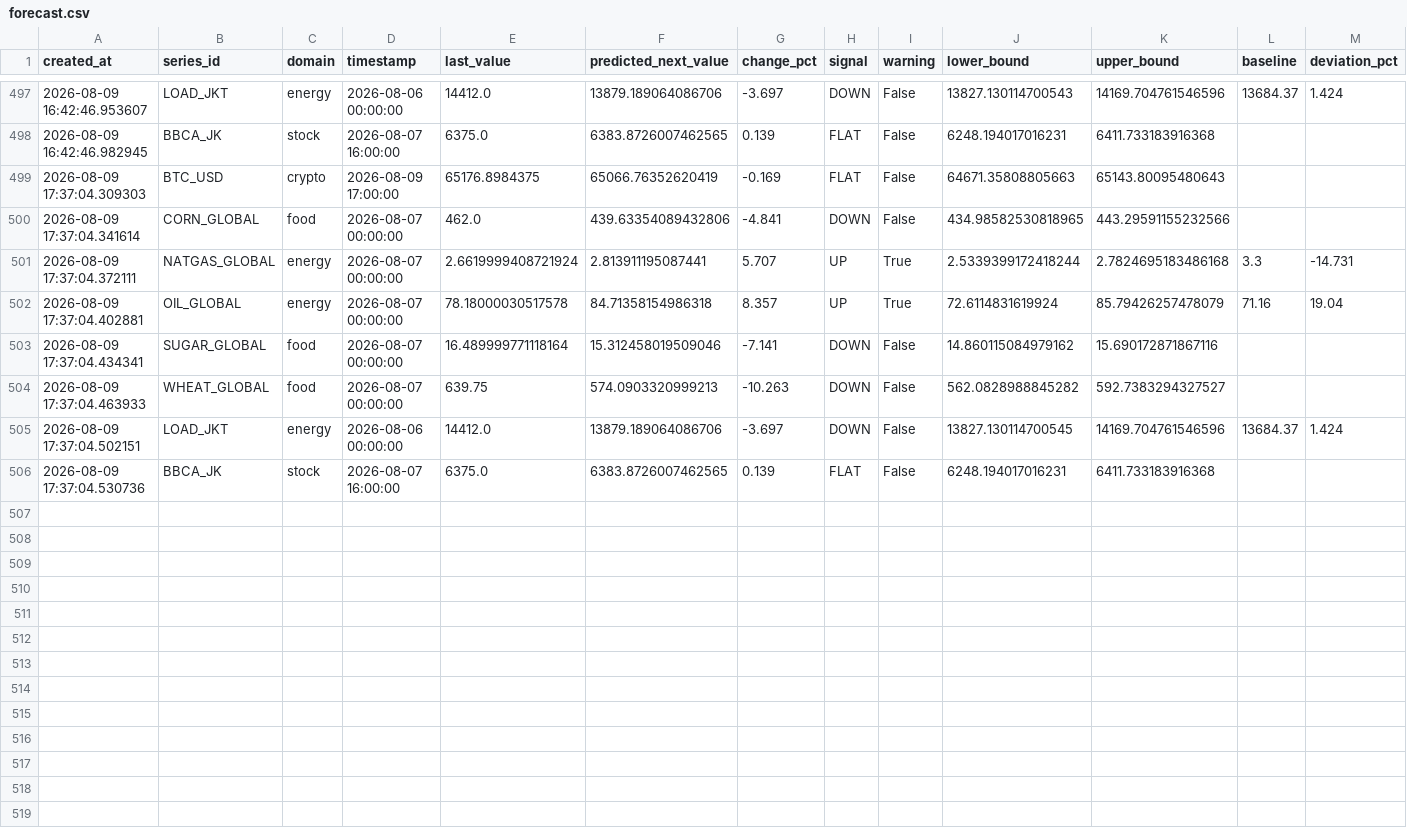
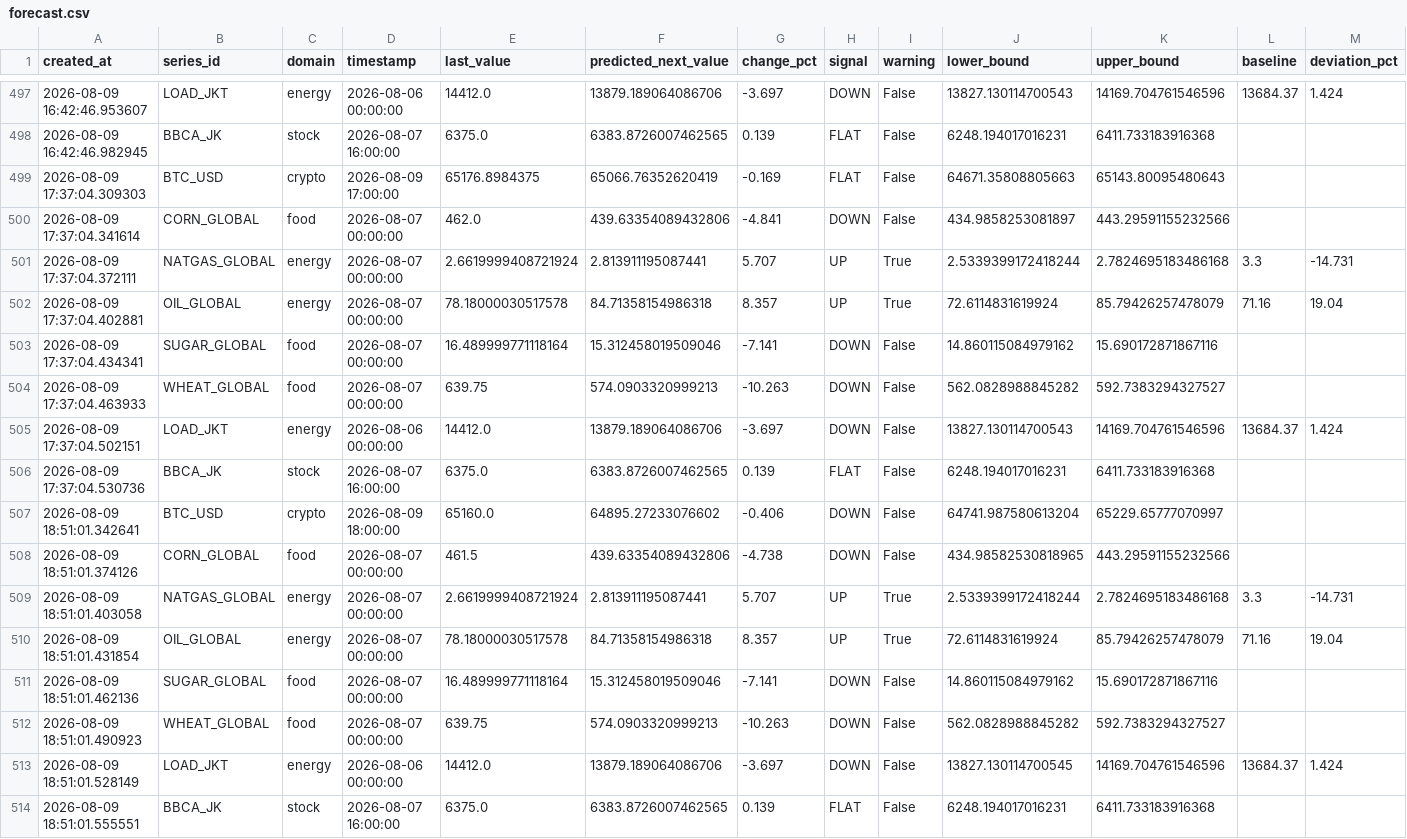
Before and after one commit to salimz-arch/tsf-market-analytics, a CSV file: data/forecasts/forecast.csv, drawn as a sheet; only a part is shown, gaps mark what is left out.

```diff
--- a/data/forecasts/forecast.csv
+++ b/data/forecasts/forecast.csv
@@ -499,3 +499,3 @@ created_at,series_id,domain,timestamp,last_value,predicted_next_value,change_pct
 2026-08-09 17:37:04.309303,BTC_USD,crypto,2026-08-09 17:00:00,65176.8984375,65066.76352620419,-0.169,FLAT,False,64671.35808805663,65143.80095480643,,
-2026-08-09 17:37:04.341614,CORN_GLOBAL,food,2026-08-07 00:00:00,462.0,439.63354089432806,-4.841,DOWN,False,434.98582530818965,443.29591155232566,,
+2026-08-09 17:37:04.341614,CORN_GLOBAL,food,2026-08-07 00:00:00,462.0,439.63354089432806,-4.841,DOWN,False,434.9858253081897,443.29591155232566,,
 2026-08-09 17:37:04.372111,NATGAS_GLOBAL,energy,2026-08-07 00:00:00,2.6619999408721924,2.813911195087441,5.707,UP,True,2.5339399172418244,2.7824695183486168,3.3,-14.731
@@ -504,3 +504,11 @@ created_at,series_id,domain,timestamp,last_value,predicted_next_value,change_pct
 2026-08-09 17:37:04.463933,WHEAT_GLOBAL,food,2026-08-07 00:00:00,639.75,574.0903320999213,-10.263,DOWN,False,562.0828988845282,592.7383294327527,,
-2026-08-09 17:37:04.502151,LOAD_JKT,energy,2026-08-06 00:00:00,14412.0,13879.189064086706,-3.697,DOWN,False,13827.130114700545,14169.704761546596,13684.37,1.424
+2026-08-09 17:37:04.502151,LOAD_JKT,energy,2026-08-06 00:00:00,14412.0,13879.189064086706,-3.697,DOWN,False,13827.130114700543,14169.704761546596,13684.37,1.424
 2026-08-09 17:37:04.530736,BBCA_JK,stock,2026-08-07 16:00:00,6375.0,6383.8726007462565,0.139,FLAT,False,6248.194017016231,6411.733183916368,,
+2026-08-09 18:51:01.342641,BTC_USD,crypto,2026-08-09 18:00:00,65160.0,64895.27233076602,-0.406,DOWN,False,64741.987580613204,65229.65777070997,,
+2026-08-09 18:51:01.374126,CORN_GLOBAL,food,2026-08-07 00:00:00,461.5,439.63354089432806,-4.738,DOWN,False,434.98582530818965,443.29591155232566,,
+2026-08-09 18:51:01.403058,NATGAS_GLOBAL,energy,2026-08-07 00:00:00,2.6619999408721924,2.813911195087441,5.707,UP,True,2.5339399172418244,2.7824695183486168,3.3,-14.731
+2026-08-09 18:51:01.431854,OIL_GLOBAL,energy,2026-08-07 00:00:00,78.18000030517578,84.71358154986318,8.357,UP,True,72.6114831619924,85.79426257478079,71.16,19.04
+2026-08-09 18:51:01.462136,SUGAR_GLOBAL,food,2026-08-07 00:00:00,16.489999771118164,15.312458019509046,-7.141,DOWN,False,14.860115084979162,15.690172871867116,,
+2026-08-09 18:51:01.490923,WHEAT_GLOBAL,food,2026-08-07 00:00:00,639.75,574.0903320999213,-10.263,DOWN,False,562.0828988845282,592.7383294327527,,
+2026-08-09 18:51:01.528149,LOAD_JKT,energy,2026-08-06 00:00:00,14412.0,13879.189064086706,-3.697,DOWN,False,13827.130114700545,14169.704761546596,13684.37,1.424
+2026-08-09 18:51:01.555551,BBCA_JK,stock,2026-08-07 16:00:00,6375.0,6383.8726007462565,0.139,FLAT,False,6248.194017016231,6411.733183916368,,
```
Also changed, not shown: data/forecasts/conclusions.csv, data/forecasts/evaluation.csv, 7 other files.
